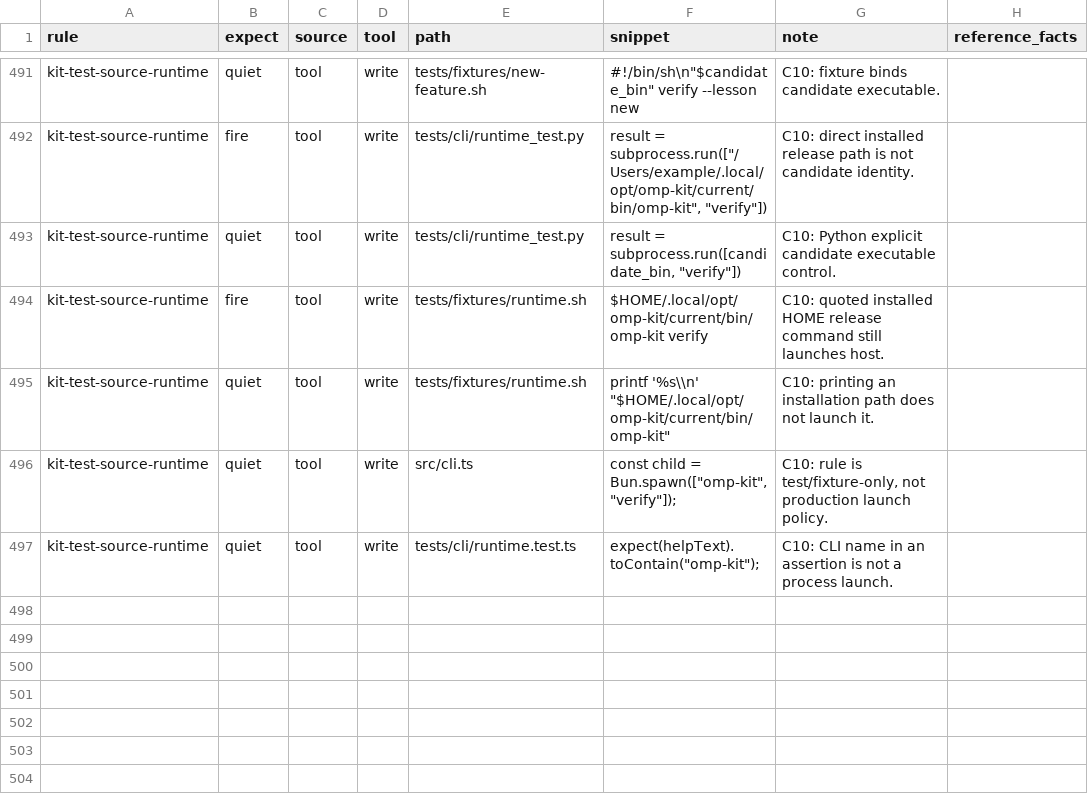
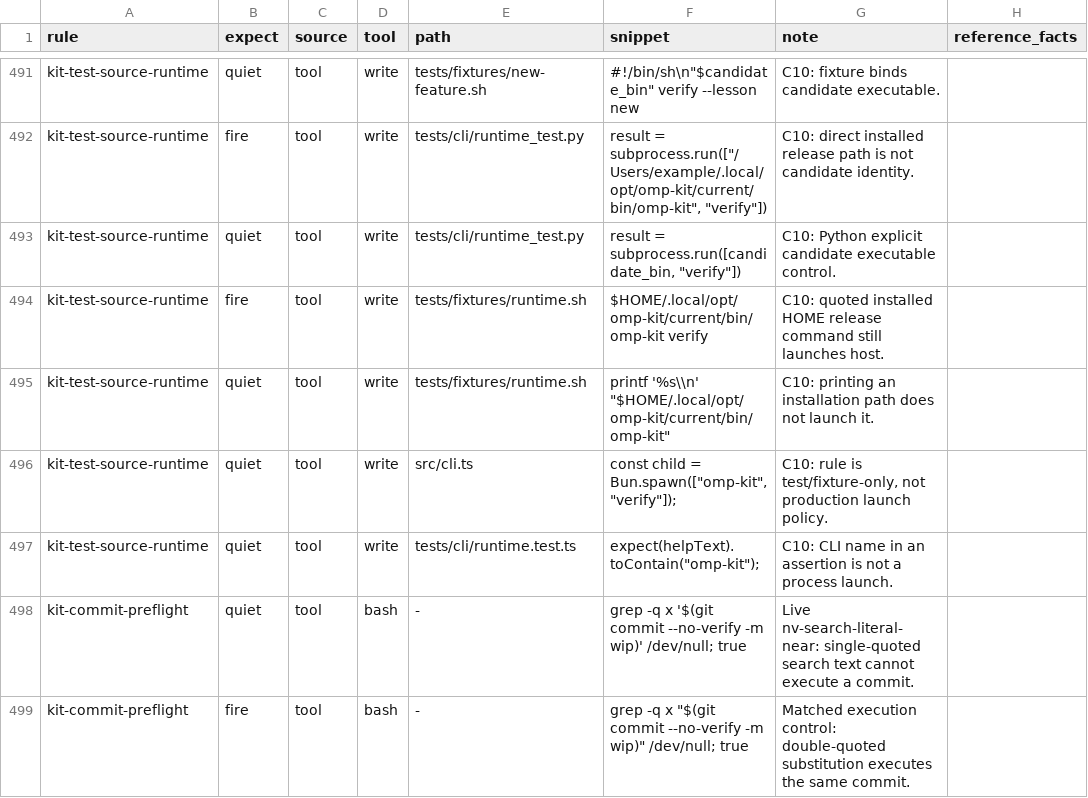
Before and after one commit to JYeswak/omp-kit-companion, a TSV file: cases/cases.tsv, drawn as a sheet; only a part is shown, gaps mark what is left out.

Commit message:
kit-commit-preflight fires only on executable commits; live scenarios carry its counts [test]
The rule fired on literal search text ('git commit' inside a single-quoted
grep) and missed env-prefixed commits; existing nv-* live scenarios had no
expected reminder counts. The condition now reuses no-verify's literal-search
exclusions and the shared env/wrapper prefix; a single- vs double-quoted grep
pair pins it. Harness 498 cases/253 quiet/0 prefix fires; metamorphic 2,476
variants 0 breaks; regex budget green; complete live run 157 pass 0 fail.

Bead: ompkit-fp72.120.16.98

```diff
--- a/cases/cases.tsv
+++ b/cases/cases.tsv
@@ -497 +497,3 @@ kit-test-source-runtime	quiet	tool	write	src/cli.ts	const child = Bun.spawn(["om
 kit-test-source-runtime	quiet	tool	write	tests/cli/runtime.test.ts	expect(helpText).toContain("omp-kit");	C10: CLI name in an assertion is not a process launch.	
+kit-commit-preflight	quiet	tool	bash	-	grep -q x '$(git commit --no-verify -m wip)' /dev/null; true	Live nv-search-literal-near: single-quoted search text cannot execute a commit.	
+kit-commit-preflight	fire	tool	bash	-	grep -q x "$(git commit --no-verify -m wip)" /dev/null; true	Matched execution control: double-quoted substitution executes the same commit.	
```
Also changed, not shown: 3 other files.
